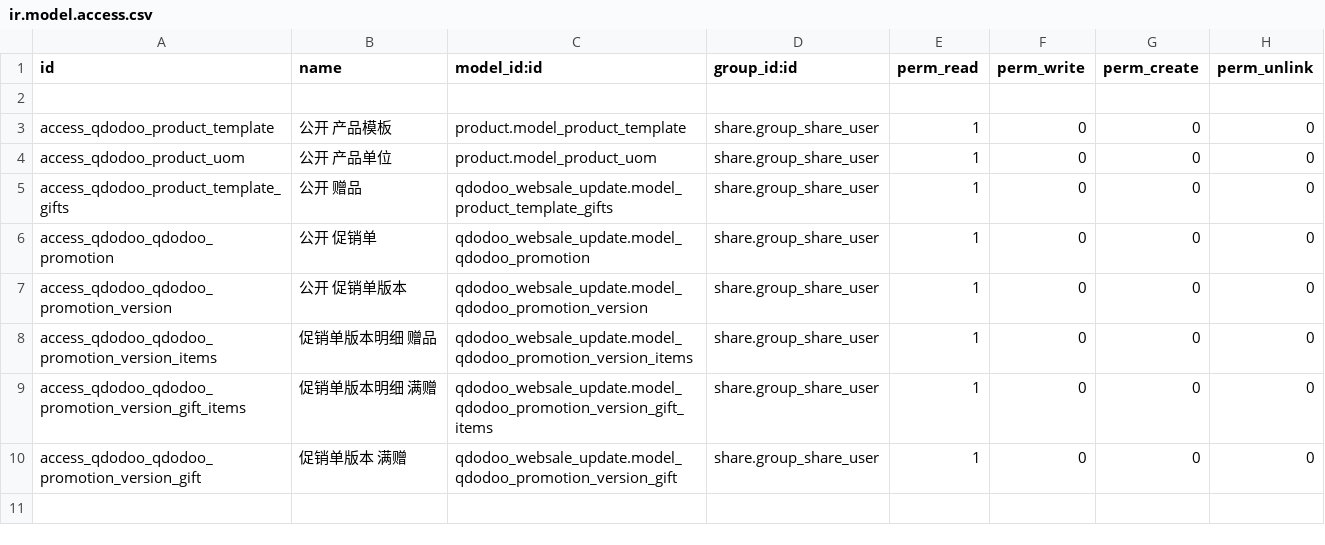
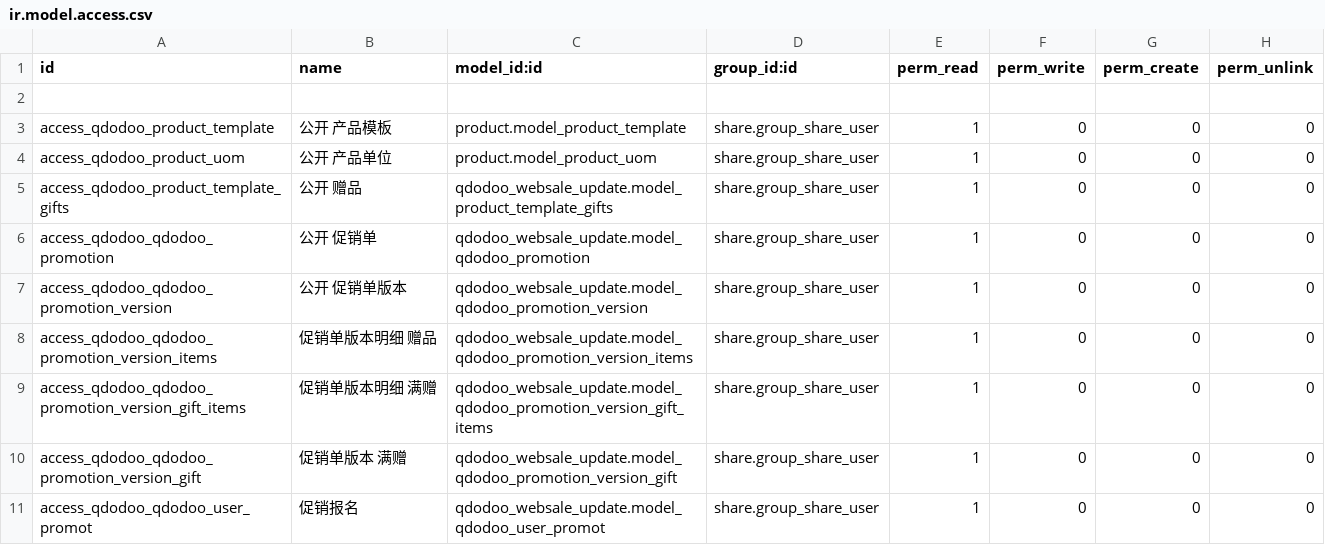
Before and after one commit to qdsunjiahong/addons, a CSV file: qdodoo_websale_update/security/ir.model.access.csv, drawn as a sheet.

```diff
--- a/qdodoo_websale_update/security/ir.model.access.csv
+++ b/qdodoo_websale_update/security/ir.model.access.csv
@@ -10 +10,2 @@ access_qdodoo_qdodoo_promotion_version_gift_items,促销单版本明细 满赠,q
 access_qdodoo_qdodoo_promotion_version_gift,促销单版本 满赠,qdodoo_websale_update.model_qdodoo_promotion_version_gift,share.group_share_user,1,0,0,0
+access_qdodoo_qdodoo_user_promot,促销报名,qdodoo_websale_update.model_qdodoo_user_promot,share.group_share_user,1,0,0,0
```
Also changed, not shown: 1 other file.
